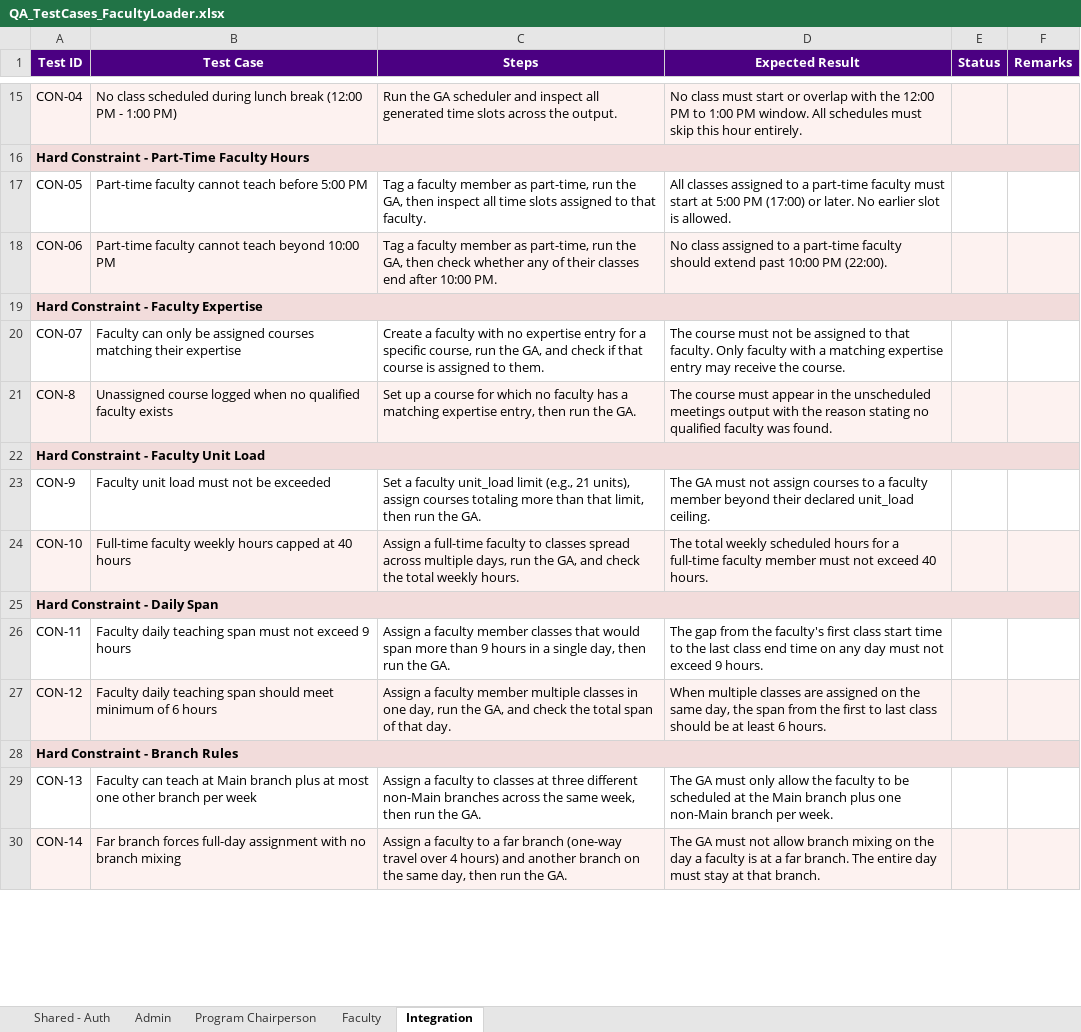
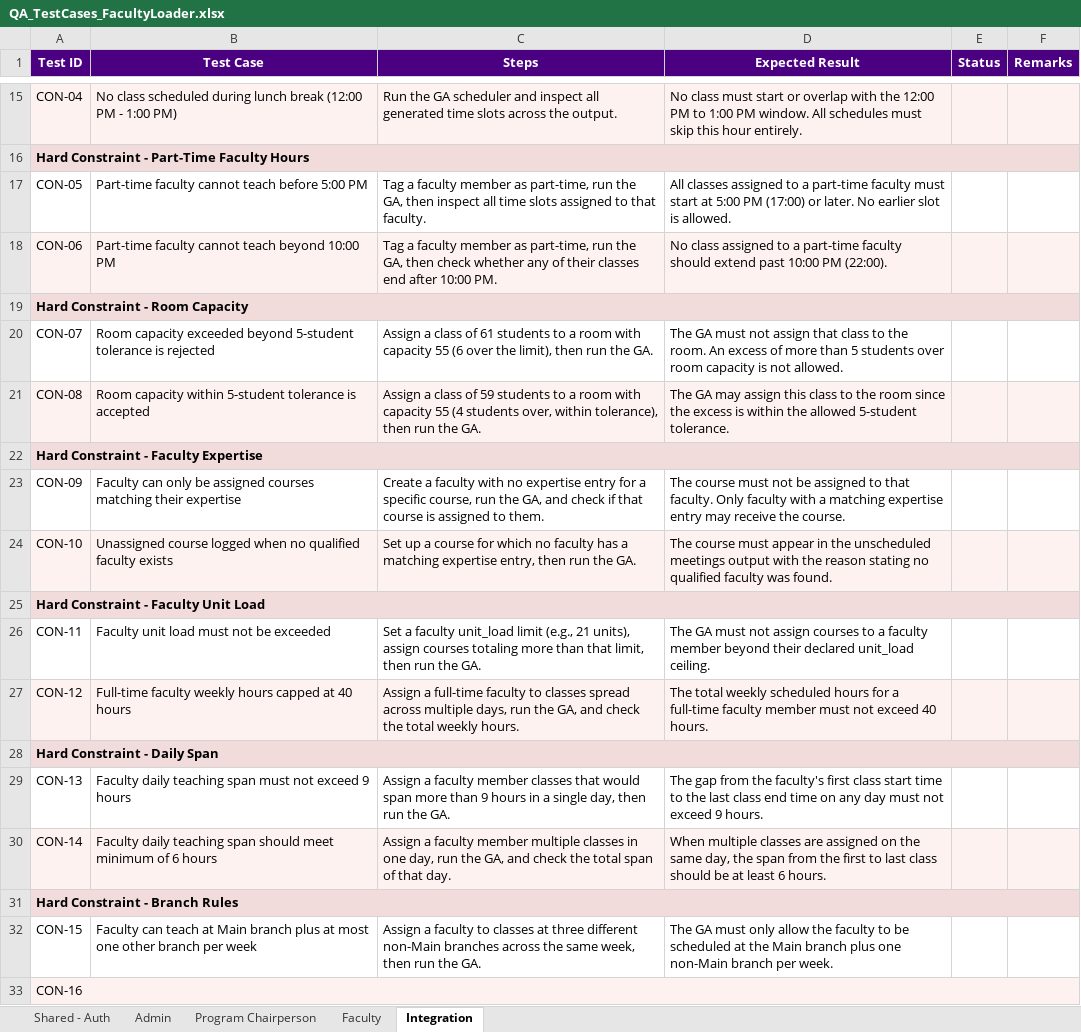
Before and after one commit to WhiteXplore/Faculty-Loading-and-Exam-Schedulers, an Excel workbook: QA_TestCases_FacultyLoader.xlsx, sheet Integration, drawn as a sheet; only a part is shown, gaps mark what is left out; values as stored, in another font and other column widths than the file's, no borders; removed rows and columns are numbered as before the commit, all else as after; the diff covers the shown part only; the diff names each change by its address in the sheet, - before the commit and + after, or states it on an @@ line.

Commit message:
chore(repo): stop tracking python/ and sync QA/pre-assessment updates
- Untrack python/ (23 files) and ignore it going forward; also ignore
  __pycache__/, faculty_loading_output/, and ad-hoc backup folders
- Add 8 new scheduling-constraint test cases (CON-25..32) to
  add_constraints.py, make it idempotent, regenerate
  QA_TestCases_FacultyLoader.xlsx, and add standalone list_constraints.py
- Point runPythonScheduler at faculty_loading_jhomel_v2.py (was
  faculty_ga_remar.py), fix the python.exe path, and handle spawn errors
- Add pagination to the pre-assessment offenders table and return full
  (untruncated) offender lists from feasibility_check.py
- Commit refreshed faculty_core_time.json / faculty_loading.json /
  weekend_schedule_masteral.json generated output

```diff
--- a/QA_TestCases_FacultyLoader.xlsx (sheet Integration)
+++ b/QA_TestCases_FacultyLoader.xlsx (sheet Integration)
+row 19: Hard Constraint - Room Capacity
+row 20: CON-07 | Room capacity exceeded beyond 5-student tolerance is rejected | Assign a class of 61 students to a room with capacity 55 (6 over the limit), then run the GA. | The GA must not assign that class to the room. An excess of more than 5 students over room capacity is not allowed.
+row 21: CON-08 | Room capacity within 5-student tolerance is accepted | Assign a class of 59 students to a room with capacity 55 (4 students over, within tolerance), then run the GA. | The GA may assign this class to the room since the excess is within the allowed 5-student tolerance.
-A23 (Test ID): CON-07
+A23 (Test ID): CON-09
-A24 (Test ID): CON-8
+A24 (Test ID): CON-10
-A26 (Test ID): CON-9
+A26 (Test ID): CON-11
-A27 (Test ID): CON-10
+A27 (Test ID): CON-12
-A29 (Test ID): CON-11
+A29 (Test ID): CON-13
-A30 (Test ID): CON-12
+A30 (Test ID): CON-14
-A32 (Test ID): CON-13
+A32 (Test ID): CON-15
-row 30: CON-14 | Far branch forces full-day assignment with no branch mixing | Assign a faculty to a far branch (one-way travel over 4 hours) and another branch on the same day, then run the GA. | The GA must not allow branch mixing on the day a faculty is at a far branch. The entire day must stay at that branch.
+row 33: CON-16
```
Also changed, not shown: 17 added rows, 3 removed rows and 5 edited cells elsewhere in this sheet, 31 other files.
